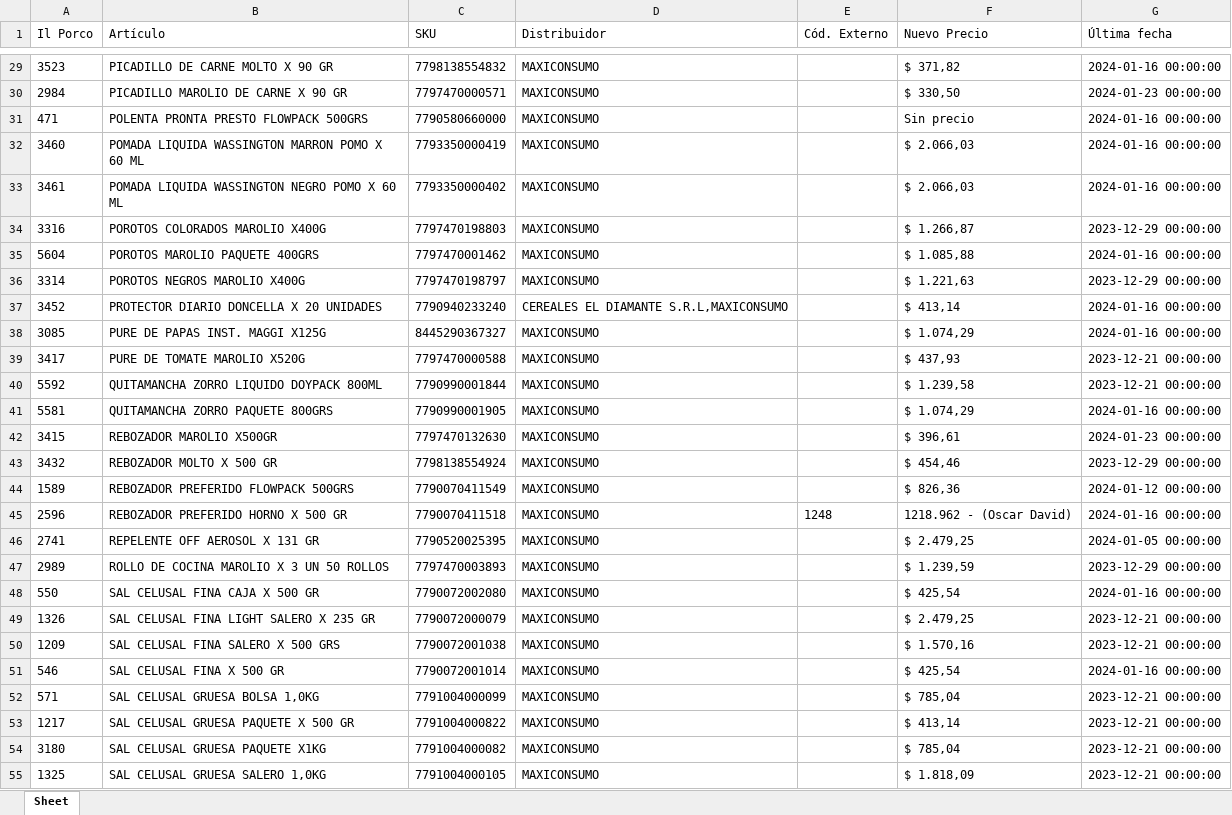
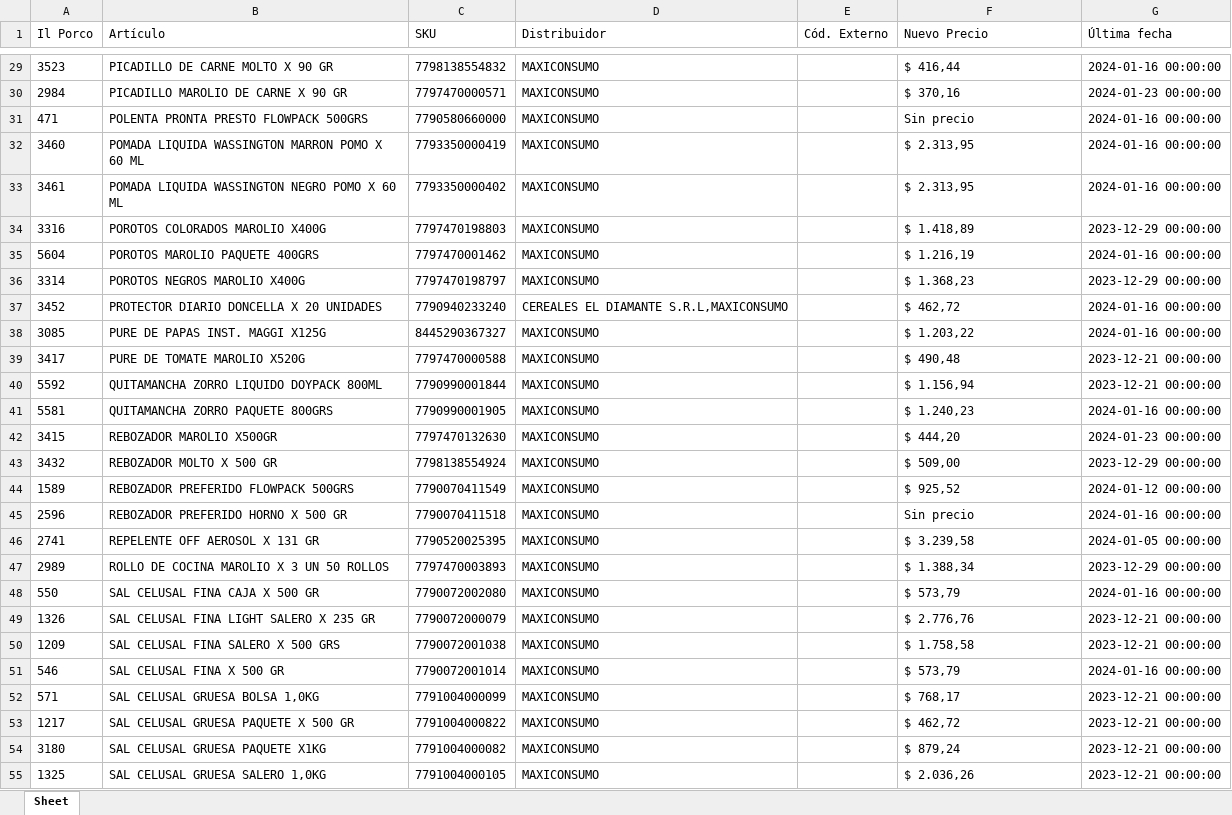
Before and after one commit to nicobartok0/ilporco-scraper, an Excel workbook: archivos/maxi-od-3-ACTUALIZADO.xlsx, sheet Sheet, drawn as a sheet; only a part is shown, gaps mark what is left out; values as stored, in another font and other column widths than the file's, no borders; the diff covers the shown part only; the diff names each change by its address in the sheet, - before the commit and + after, or states it on an @@ line.

```diff
--- a/archivos/maxi-od-3-ACTUALIZADO.xlsx (sheet Sheet)
+++ b/archivos/maxi-od-3-ACTUALIZADO.xlsx (sheet Sheet)
-F29 (Nuevo Precio): $ 371,82
+F29 (Nuevo Precio): $ 416,44
-F30 (Nuevo Precio): $ 330,50
+F30 (Nuevo Precio): $ 370,16
-F32:F33 (Nuevo Precio): $ 2.066,03
+F32:F33 (Nuevo Precio): $ 2.313,95
-F34 (Nuevo Precio): $ 1.266,87
+F34 (Nuevo Precio): $ 1.418,89
-F35 (Nuevo Precio): $ 1.085,88
+F35 (Nuevo Precio): $ 1.216,19
-F36 (Nuevo Precio): $ 1.221,63
+F36 (Nuevo Precio): $ 1.368,23
-F37 (Nuevo Precio): $ 413,14
+F37 (Nuevo Precio): $ 462,72
-F38 (Nuevo Precio): $ 1.074,29
+F38 (Nuevo Precio): $ 1.203,22
-F39 (Nuevo Precio): $ 437,93
+F39 (Nuevo Precio): $ 490,48
-F40 (Nuevo Precio): $ 1.239,58
+F40 (Nuevo Precio): $ 1.156,94
-F41 (Nuevo Precio): $ 1.074,29
+F41 (Nuevo Precio): $ 1.240,23
-F42 (Nuevo Precio): $ 396,61
+F42 (Nuevo Precio): $ 444,20
-F43 (Nuevo Precio): $ 454,46
+F43 (Nuevo Precio): $ 509,00
-F44 (Nuevo Precio): $ 826,36
+F44 (Nuevo Precio): $ 925,52
-E45 (Cód. Externo): 1248
+E45 (Cód. Externo): (empty)
-F45 (Nuevo Precio): 1218.962 - (Oscar David)
+F45 (Nuevo Precio): Sin precio
-F46 (Nuevo Precio): $ 2.479,25
+F46 (Nuevo Precio): $ 3.239,58
-F47 (Nuevo Precio): $ 1.239,59
+F47 (Nuevo Precio): $ 1.388,34
-F48 (Nuevo Precio): $ 425,54
+F48 (Nuevo Precio): $ 573,79
-F49 (Nuevo Precio): $ 2.479,25
+F49 (Nuevo Precio): $ 2.776,76
-F50 (Nuevo Precio): $ 1.570,16
+F50 (Nuevo Precio): $ 1.758,58
-F51 (Nuevo Precio): $ 425,54
+F51 (Nuevo Precio): $ 573,79
-F52 (Nuevo Precio): $ 785,04
+F52 (Nuevo Precio): $ 768,17
-F53 (Nuevo Precio): $ 413,14
+F53 (Nuevo Precio): $ 462,72
-F54 (Nuevo Precio): $ 785,04
+F54 (Nuevo Precio): $ 879,24
-F55 (Nuevo Precio): $ 1.818,09
+F55 (Nuevo Precio): $ 2.036,26
```
Also changed, not shown: 57 edited cells elsewhere in this sheet, archivos/serenisima-ACTUALIZADO.xlsx, assets/tabla-intermedia.xlsx, 8 other files.
